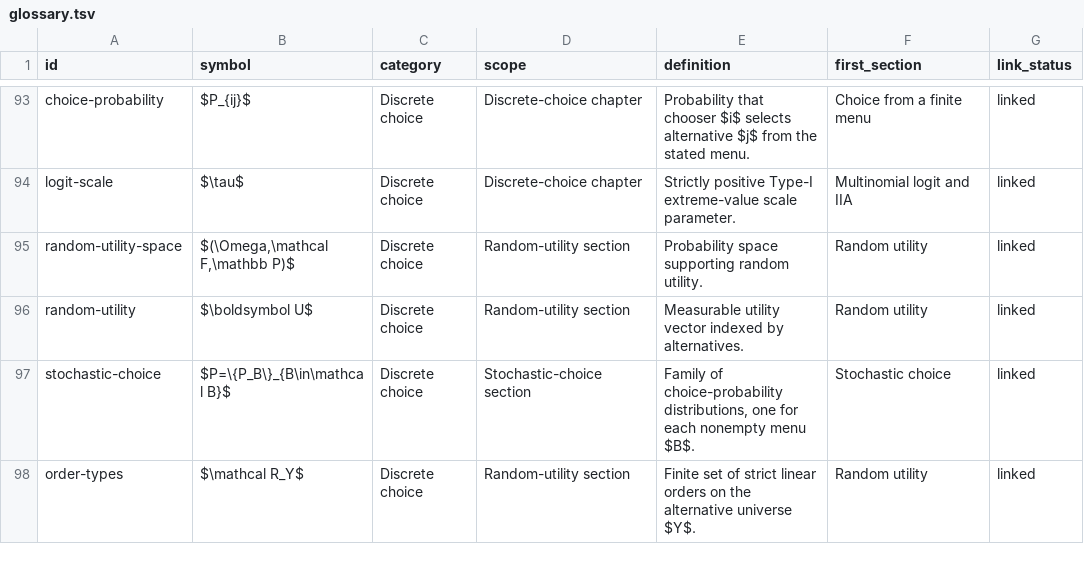
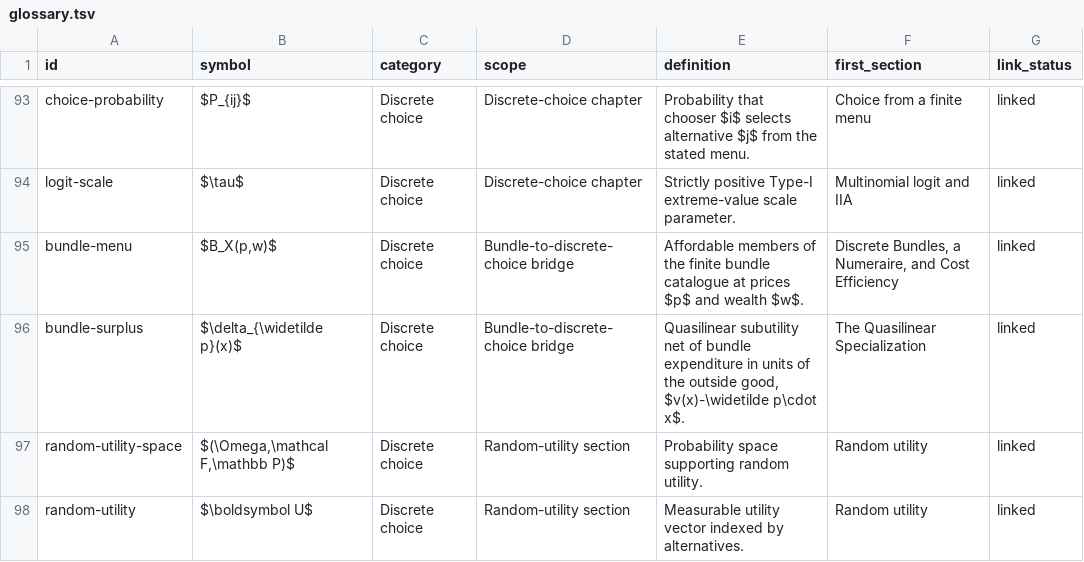
Before and after one commit to vaguiarl/Econ803Micro1SFUFall2026, a TSV file: editorial/notation/glossary.tsv, drawn as a sheet; only a part is shown, gaps mark what is left out; the shorter side is filled out with more unchanged rows.

Commit message:
Improve stochastic choice bundle-to-shock bridge

```diff
--- a/editorial/notation/glossary.tsv
+++ b/editorial/notation/glossary.tsv
@@ -94,2 +94,4 @@ choice-probability	$P_{ij}$	Discrete choice	Discrete-choice chapter	Probability
 logit-scale	$\tau$	Discrete choice	Discrete-choice chapter	Strictly positive Type-I extreme-value scale parameter.	Multinomial logit and IIA	linked
+bundle-menu	$B_X(p,w)$	Discrete choice	Bundle-to-discrete-choice bridge	Affordable members of the finite bundle catalogue at prices $p$ and wealth $w$.	Discrete Bundles, a Numeraire, and Cost Efficiency	linked
+bundle-surplus	$\delta_{\widetilde p}(x)$	Discrete choice	Bundle-to-discrete-choice bridge	Quasilinear subutility net of bundle expenditure in units of the outside good, $v(x)-\widetilde p\cdot x$.	The Quasilinear Specialization	linked
 random-utility-space	$(\Omega,\mathcal F,\mathbb P)$	Discrete choice	Random-utility section	Probability space supporting random utility.	Random utility	linked
```
Also changed, not shown: 6 other files.
